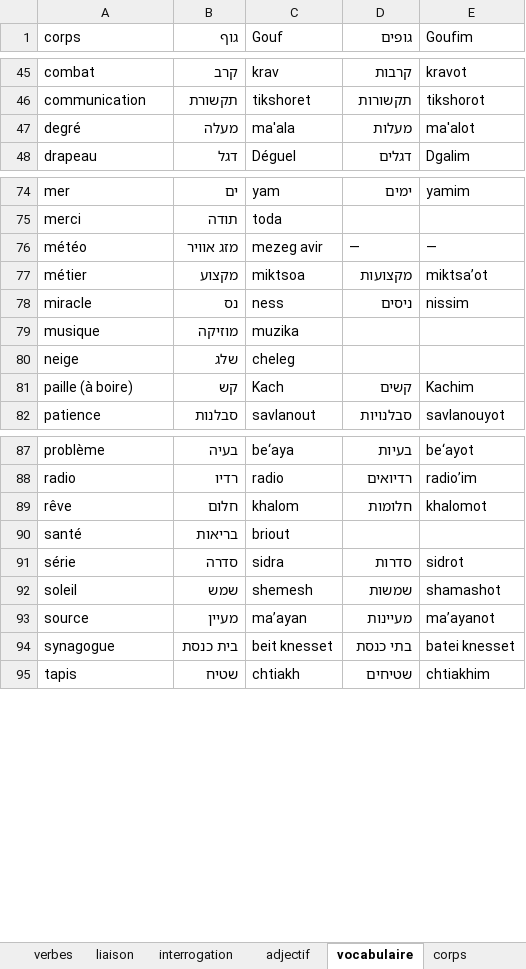
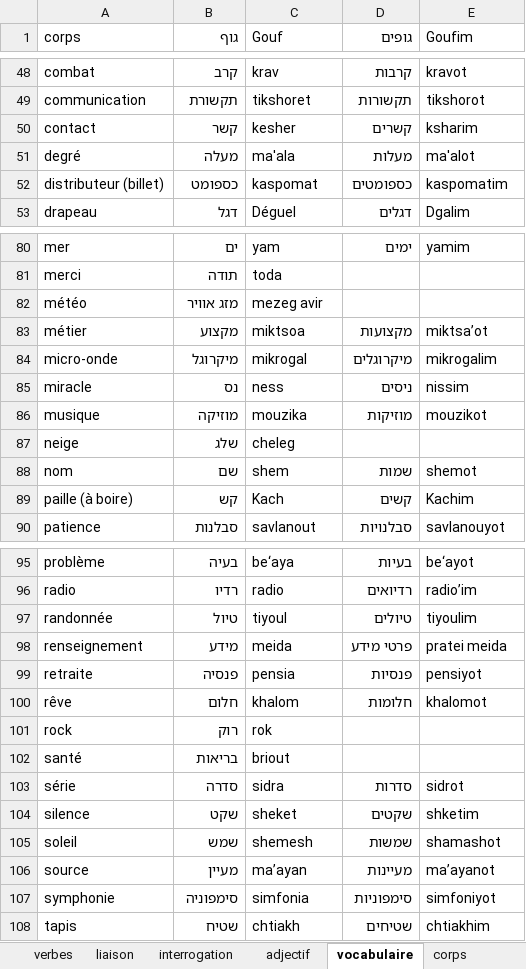
Before and after one commit to MUXOIK/mizoulpan-quiz, an Excel workbook: vocabulaire.xlsx, sheet vocabulaire, drawn as a sheet; only a part is shown, gaps mark what is left out; values as stored, in another font and other column widths than the file's, no cell formats; removed rows and columns are numbered as before the commit, all else as after; the diff covers the shown part only; the diff names each change by its address in the sheet, - before the commit and + after, or states it on an @@ line.

```diff
--- a/vocabulaire.xlsx (sheet vocabulaire)
+++ b/vocabulaire.xlsx (sheet vocabulaire)
+row 50: contact | קשר | kesher | קשרים | ksharim
+row 52: distributeur (billet) | כספומט | kaspomat | כספומטים | kaspomatim
-D82 (גופים): —
+D82 (גופים): (empty)
-E82 (Goufim): —
+E82 (Goufim): (empty)
+row 84: micro-onde | מיקרוגל | mikrogal | מיקרוגלים | mikrogalim
-C86 (Gouf): muzika
+C86 (Gouf): mouzika
-D86 (גופים): (empty)
+D86 (גופים): מוזיקות
-E86 (Goufim): (empty)
+E86 (Goufim): mouzikot
+row 88: nom | שם | shem | שמות | shemot
+row 97: randonnée | טיול | tiyoul | טיולים | tiyoulim
+row 98: renseignement | מידע | meida | פרטי מידע | pratei meida
+row 99: retraite | פנסיה | pensia | פנסיות | pensiyot
+row 101: rock | רוק | rok
+row 104: silence | שקט | sheket | שקטים | shketim
-row 94: synagogue | בית כנסת | beit knesset | בתי כנסת | batei knesset
+row 107: symphonie | סימפוניה | simfonia | סימפוניות | simfoniyot
```
Also changed, not shown: 4 added rows and 2 edited cells elsewhere in this sheet, sheet liaison, sheet lieux, sheet métier, sheet adjectif, sheet classroom, sheet expression, 5 more sheets, cell formats, charts or pictures.
